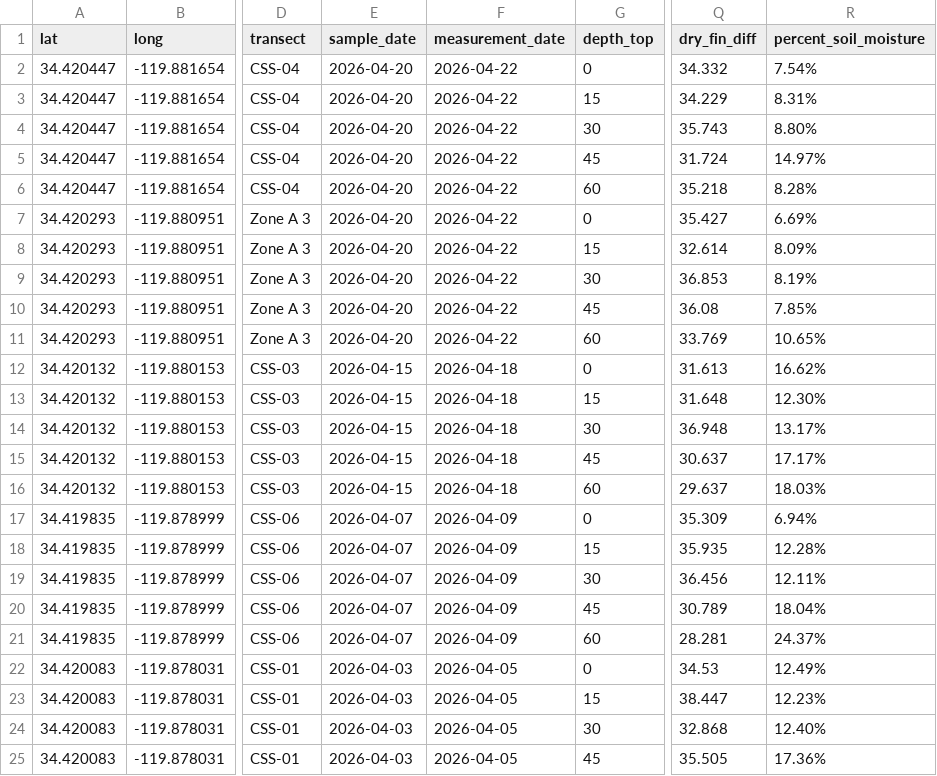
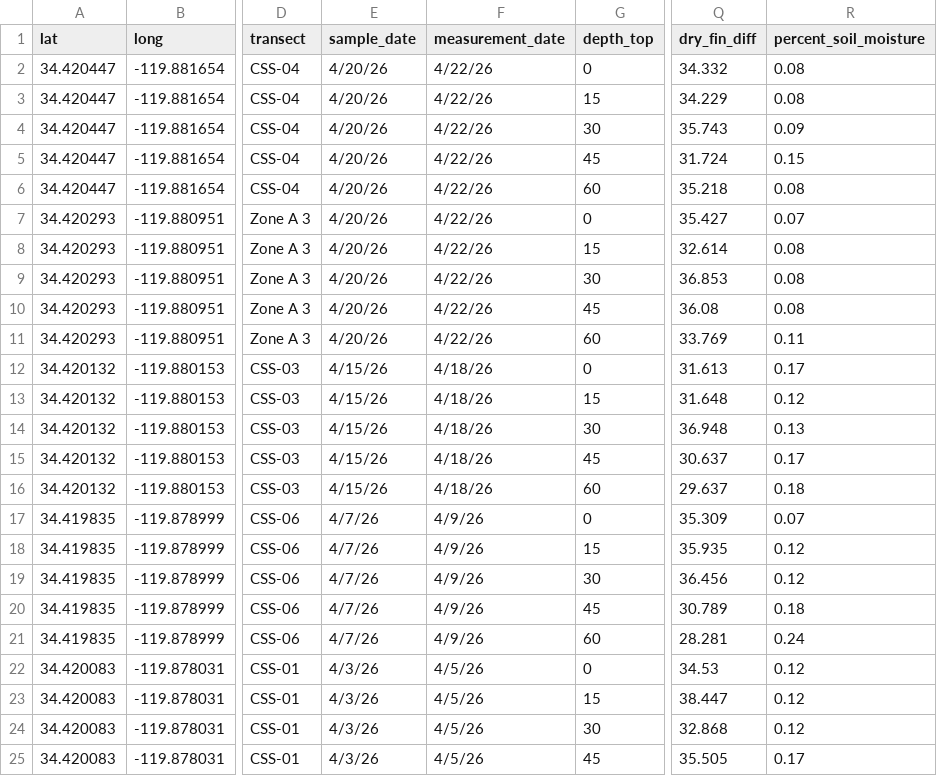
Before and after one commit to ccber-restoration/ncos-mesa, a CSV file: data/soil_samples/NCOS_Mesa_Slope_Spring_2026_cores.csv, drawn as a sheet; only a part is shown, gaps mark what is left out; the diff covers the shown part only; the diff names each change by its address in the sheet, - before the commit and + after, or states it on an @@ line.

Commit message:
reformat percent as number (otherwise reads in as character)

```diff
--- a/data/soil_samples/NCOS_Mesa_Slope_Spring_2026_cores.csv
+++ b/data/soil_samples/NCOS_Mesa_Slope_Spring_2026_cores.csv
-E2:E11 (sample_date): 2026-04-20
+E2:E11 (sample_date): 4/20/26
-F2:F11 (measurement_date): 2026-04-22
+F2:F11 (measurement_date): 4/22/26
-R2 (percent_soil_moisture): 7.54%
+R2 (percent_soil_moisture): 0.08
-R3 (percent_soil_moisture): 8.31%
+R3 (percent_soil_moisture): 0.08
-R4 (percent_soil_moisture): 8.80%
+R4 (percent_soil_moisture): 0.09
-R5 (percent_soil_moisture): 14.97%
+R5 (percent_soil_moisture): 0.15
-R6 (percent_soil_moisture): 8.28%
+R6 (percent_soil_moisture): 0.08
-R7 (percent_soil_moisture): 6.69%
+R7 (percent_soil_moisture): 0.07
-R8 (percent_soil_moisture): 8.09%
+R8 (percent_soil_moisture): 0.08
-R9 (percent_soil_moisture): 8.19%
+R9 (percent_soil_moisture): 0.08
-R10 (percent_soil_moisture): 7.85%
+R10 (percent_soil_moisture): 0.08
-R11 (percent_soil_moisture): 10.65%
+R11 (percent_soil_moisture): 0.11
-E12:E16 (sample_date): 2026-04-15
+E12:E16 (sample_date): 4/15/26
-F12:F16 (measurement_date): 2026-04-18
+F12:F16 (measurement_date): 4/18/26
-R12 (percent_soil_moisture): 16.62%
+R12 (percent_soil_moisture): 0.17
-R13 (percent_soil_moisture): 12.30%
+R13 (percent_soil_moisture): 0.12
-R14 (percent_soil_moisture): 13.17%
+R14 (percent_soil_moisture): 0.13
-R15 (percent_soil_moisture): 17.17%
+R15 (percent_soil_moisture): 0.17
-R16 (percent_soil_moisture): 18.03%
+R16 (percent_soil_moisture): 0.18
-E17:E21 (sample_date): 2026-04-07
+E17:E21 (sample_date): 4/7/26
-F17:F21 (measurement_date): 2026-04-09
+F17:F21 (measurement_date): 4/9/26
-R17 (percent_soil_moisture): 6.94%
+R17 (percent_soil_moisture): 0.07
-R18 (percent_soil_moisture): 12.28%
+R18 (percent_soil_moisture): 0.12
-R19 (percent_soil_moisture): 12.11%
+R19 (percent_soil_moisture): 0.12
-R20 (percent_soil_moisture): 18.04%
+R20 (percent_soil_moisture): 0.18
-R21 (percent_soil_moisture): 24.37%
+R21 (percent_soil_moisture): 0.24
-E22:E25 (sample_date): 2026-04-03
+E22:E25 (sample_date): 4/3/26
-F22:F25 (measurement_date): 2026-04-05
+F22:F25 (measurement_date): 4/5/26
-R22 (percent_soil_moisture): 12.49%
+R22 (percent_soil_moisture): 0.12
-R23 (percent_soil_moisture): 12.23%
+R23 (percent_soil_moisture): 0.12
-R24 (percent_soil_moisture): 12.40%
+R24 (percent_soil_moisture): 0.12
-R25 (percent_soil_moisture): 17.36%
+R25 (percent_soil_moisture): 0.17
```
Also changed, not shown: 18 edited cells elsewhere in this file.
